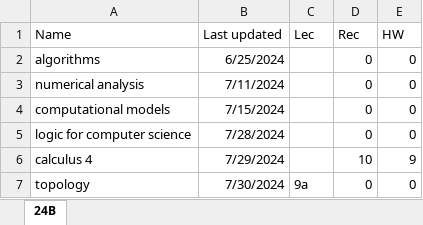
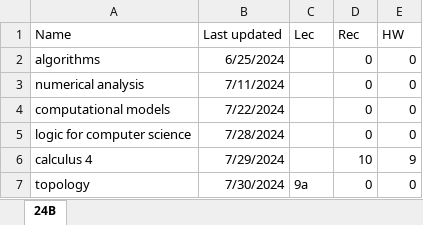
Before and after one commit to yeahBOYYYYY/math-summaries, an Excel workbook: lbl/Progress.xlsx, sheet 24B, drawn as a sheet; values as stored, in another font and other column widths than the file's, no borders; table styles not drawn; the diff names each change by its address in the sheet, - before the commit and + after, or states it on an @@ line.

```diff
--- a/lbl/Progress.xlsx (sheet 24B)
+++ b/lbl/Progress.xlsx (sheet 24B)
-B4 (Last updated): 7/15/2024
+B4 (Last updated): 7/22/2024
```
Also changed, not shown: 3 other files.
